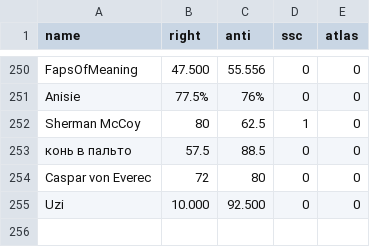
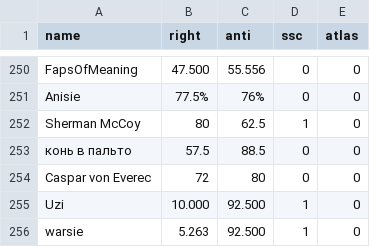
Before and after one commit to Enopoletus/quiz, a CSV file: forms.csv, drawn as a sheet; only a part is shown, gaps mark what is left out.

Commit message:
Update forms.csv

```diff
--- a/forms.csv
+++ b/forms.csv
@@ -254,2 +254,3 @@ Sherman McCoy,80,62.5,1,0
 Caspar von Everec,72,80,0,0
-Uzi,10.000,92.500,0,0
+Uzi,10.000,92.500,1,0
+warsie,5.263,92.500,1,0
```
